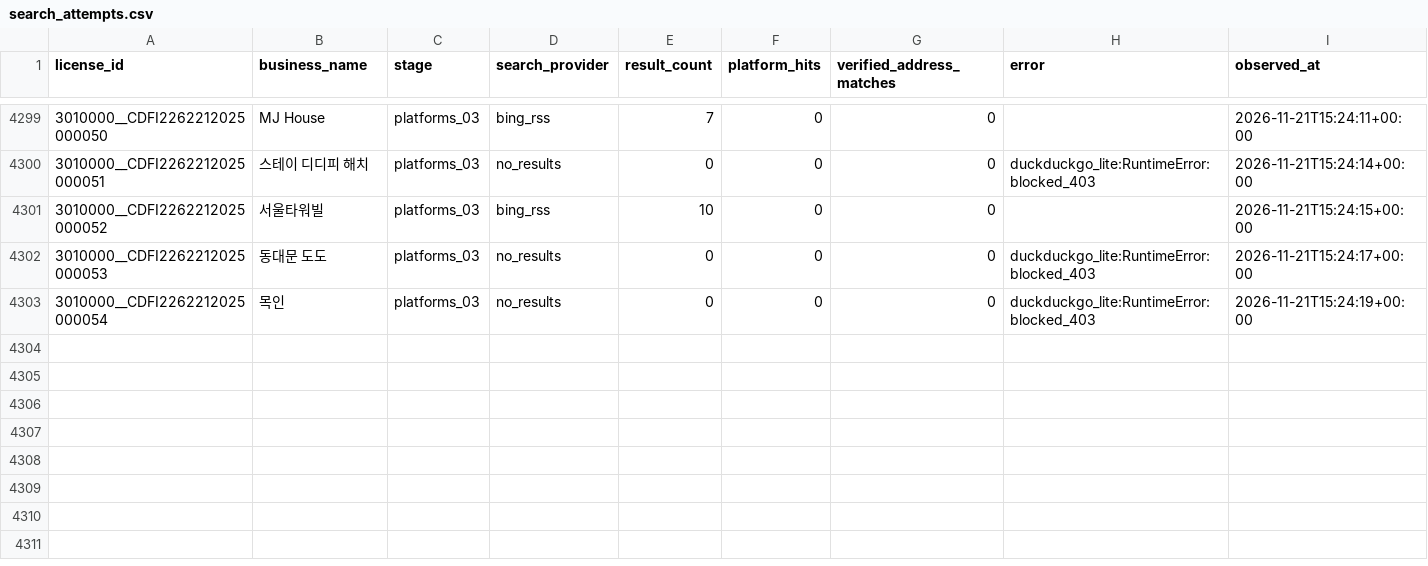
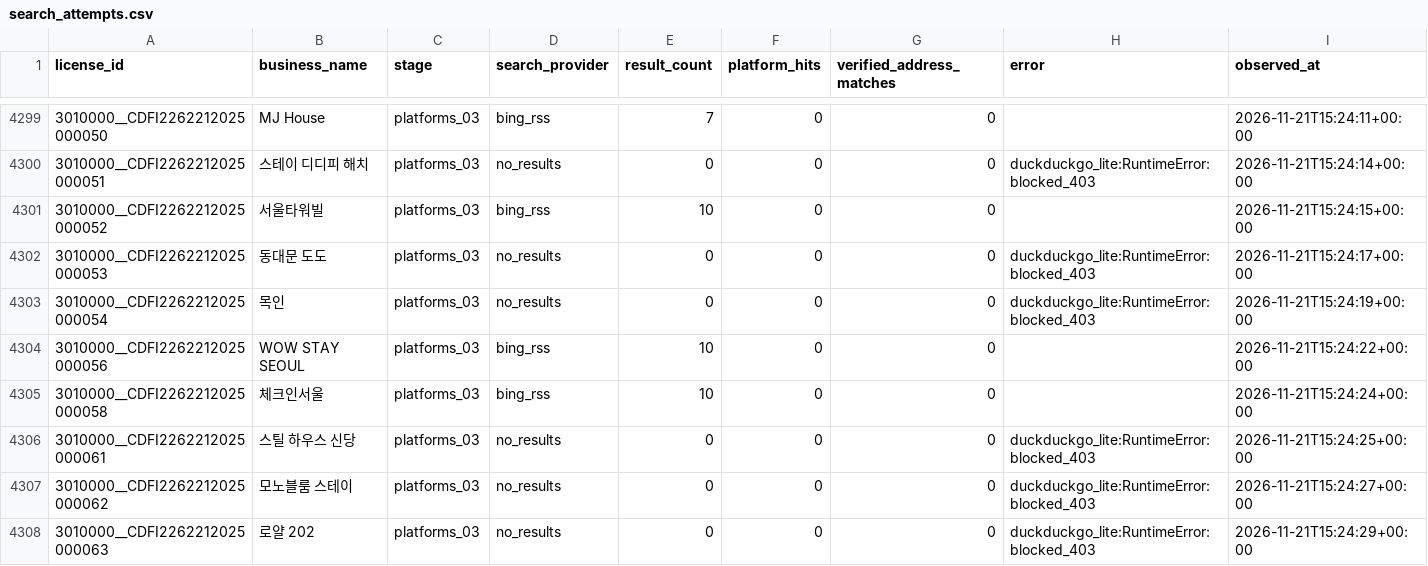
Before and after one commit to lyonbegin/hitel-scribd-runner, a CSV file: data/seoul-ota/search_attempts.csv, drawn as a sheet; only a part is shown, gaps mark what is left out.

```diff
--- a/data/seoul-ota/search_attempts.csv
+++ b/data/seoul-ota/search_attempts.csv
@@ -4303 +4303,6 @@
 3010000__CDFI2262212025000054,목인,platforms_03,no_results,0,0,0,duckduckgo_lite:RuntimeError:blocked_403,2026-11-21T15:24:19+00:00
+3010000__CDFI2262212025000056,WOW STAY SEOUL,platforms_03,bing_rss,10,0,0,,2026-11-21T15:24:22+00:00
+3010000__CDFI2262212025000058,체크인서울,platforms_03,bing_rss,10,0,0,,2026-11-21T15:24:24+00:00
+3010000__CDFI2262212025000061,스틸 하우스 신당,platforms_03,no_results,0,0,0,duckduckgo_lite:RuntimeError:blocked_403,2026-11-21T15:24:25+00:00
+3010000__CDFI2262212025000062,모노블룸 스테이,platforms_03,no_results,0,0,0,duckduckgo_lite:RuntimeError:blocked_403,2026-11-21T15:24:27+00:00
+3010000__CDFI2262212025000063,로얄 202,platforms_03,no_results,0,0,0,duckduckgo_lite:RuntimeError:blocked_403,2026-11-21T15:24:29+00:00
```
Also changed, not shown: 2 other files.
